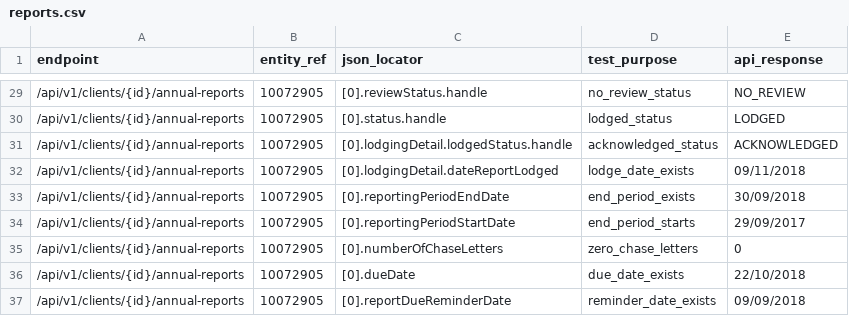
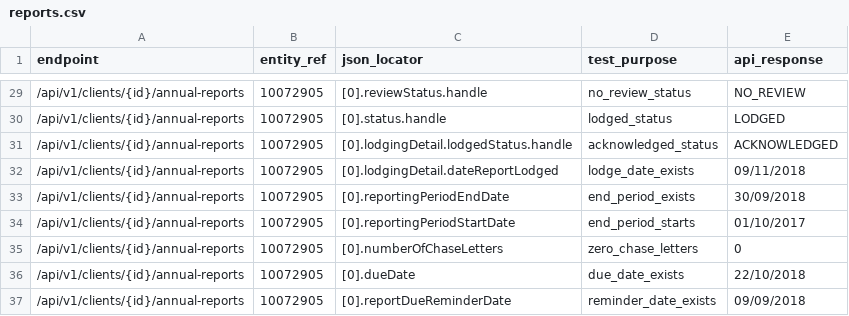
Before and after one commit to ministryofjustice/opg-data-casrec-migration, a CSV file: migration_steps/validation/api_test_data_s3_upload/app/validation/api_tests/reports.csv, drawn as a sheet; only a part is shown, gaps mark what is left out.

Commit message:
IN-1123 Fix reporting period dates error (fix conflicts)
* Update unit tests with cases from IN-1123

* Fix startdate calculation for annual_report_logs

Also minor refactor to enable arbitrary datetime delta to
be passed into _calculate_date(), to support passing a timedelta
based on units other than just days.

* Fix API test for annual_report_logs (report start date)

* Fix validation SQL for annual_report_logs

reportingperiodstartdate = reportingperiodenddate - 1 year + 1 day

```diff
--- a/migration_steps/validation/api_test_data_s3_upload/app/validation/api_tests/reports.csv
+++ b/migration_steps/validation/api_test_data_s3_upload/app/validation/api_tests/reports.csv
@@ -33,3 +33,3 @@ endpoint,entity_ref,json_locator,test_purpose,api_response
 /api/v1/clients/{id}/annual-reports,10072905,[0].reportingPeriodEndDate,end_period_exists,30/09/2018
-/api/v1/clients/{id}/annual-reports,10072905,[0].reportingPeriodStartDate,end_period_starts,29/09/2017
+/api/v1/clients/{id}/annual-reports,10072905,[0].reportingPeriodStartDate,end_period_starts,01/10/2017
 /api/v1/clients/{id}/annual-reports,10072905,[0].numberOfChaseLetters,zero_chase_letters,0
```
Also changed, not shown: 2 other files.
